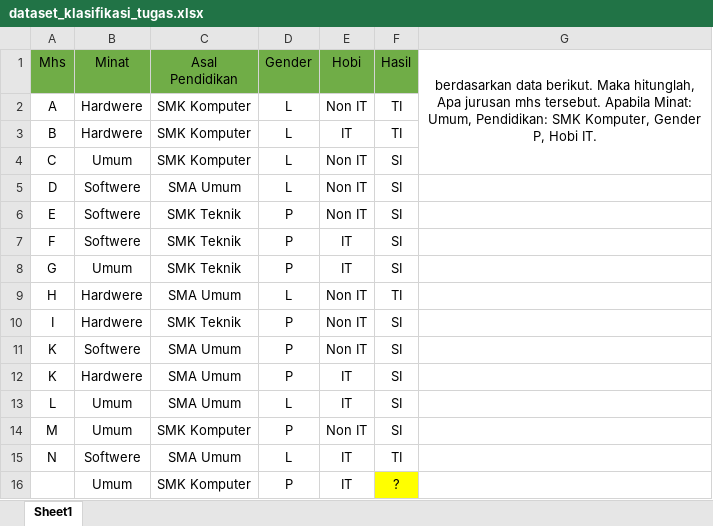
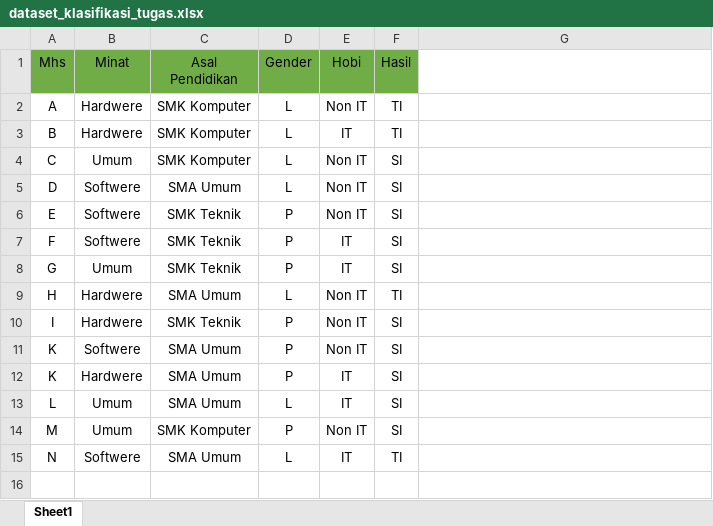
Before and after one commit to kusin/bahan-ajar-ML-v1, an Excel workbook: dataset/dataset_klasifikasi_tugas.xlsx, sheet Sheet1, drawn as a sheet; values as stored, in another font and other column widths than the file's, no borders; the diff names each change by its address in the sheet, - before the commit and + after, or states it on an @@ line.

```diff
--- a/dataset/dataset_klasifikasi_tugas.xlsx (sheet Sheet1)
+++ b/dataset/dataset_klasifikasi_tugas.xlsx (sheet Sheet1)
-G1: berdasarkan data berikut. Maka hitunglah, Apa jurusan mhs tersebut. Apabila Minat: Umum, Pendidikan: SMK Komputer, Gender P, Hobi IT.
+G1: (empty)
-G1:G4 merged
-row 16:  | Umum | SMK Komputer | P | IT | ?
```
Also changed, not shown: 5 other files.
